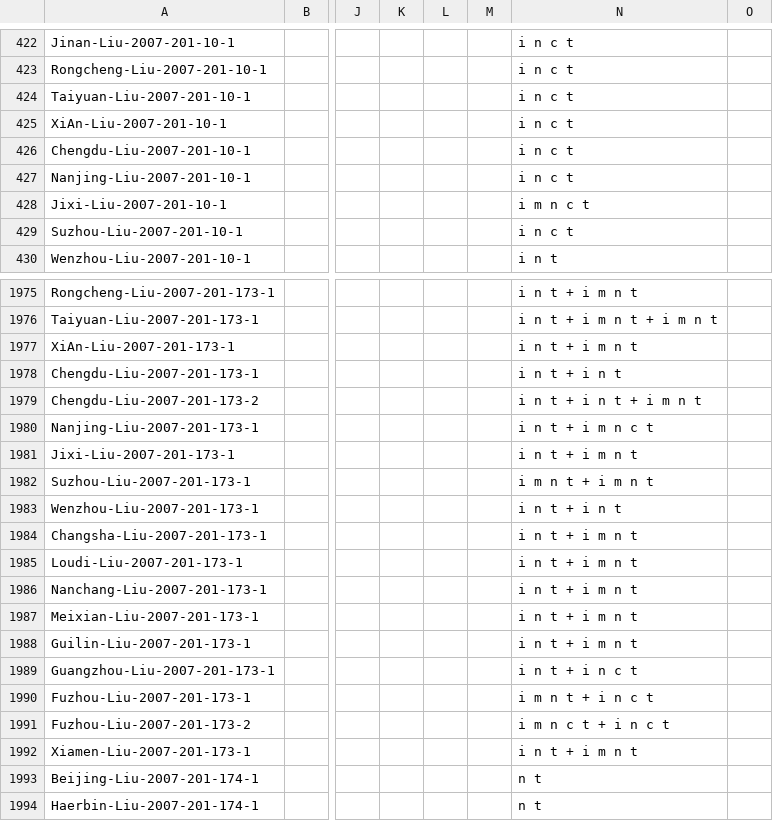
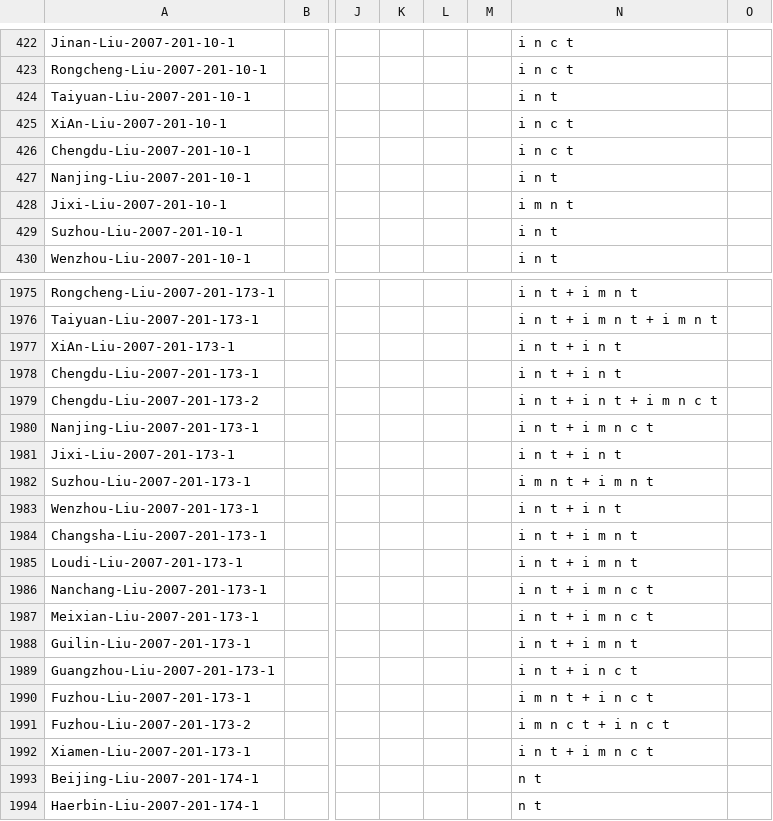
Before and after one commit to lexibank/liusinitic, a CSV file: cldf/forms.csv, drawn as a sheet; only a part is shown, gaps mark what is left out; the diff covers the shown part only; the diff names each change by its address in the sheet, - before the commit and + after, or states it on an @@ line.

```diff
--- a/cldf/forms.csv
+++ b/cldf/forms.csv
-N424: i n c t
+N424: i n t
-N427: i n c t
+N427: i n t
-N428: i m n c t
+N428: i m n t
-N429: i n c t
+N429: i n t
-N1977: i n t + i m n t
+N1977: i n t + i n t
-N1979: i n t + i n t + i m n t
+N1979: i n t + i n t + i m n c t
-N1981: i n t + i m n t
+N1981: i n t + i n t
-N1986:N1987: i n t + i m n t
+N1986:N1987: i n t + i m n c t
-N1992: i n t + i m n t
+N1992: i n t + i m n c t
```
Also changed, not shown: 122 edited cells elsewhere in this file, cldf/cognates.csv, 2 other files.
